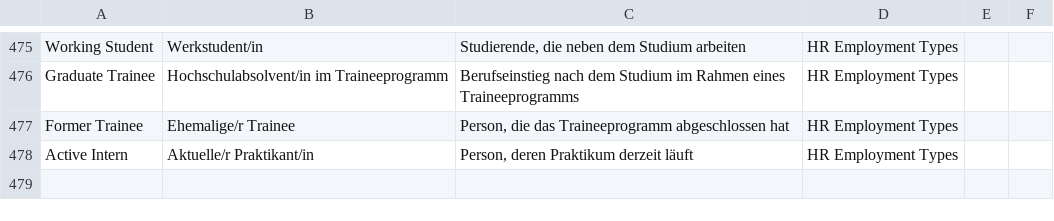
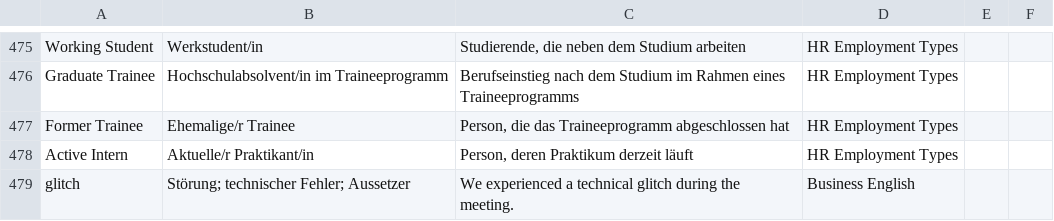
Before and after one commit to Ertas136/global-hr-vocabulary, a CSV file: vocabulary.csv, drawn as a sheet; only a part is shown, gaps mark what is left out; the diff names each change by its address in the sheet, - before the commit and + after, or states it on an @@ line.

Commit message:
vocabulary.csv aktualisieren

```diff
--- a/vocabulary.csv
+++ b/vocabulary.csv
+row 479: glitch | Störung; technischer Fehler; Aussetzer | We experienced a technical glitch during the meeting. | Business English
```
